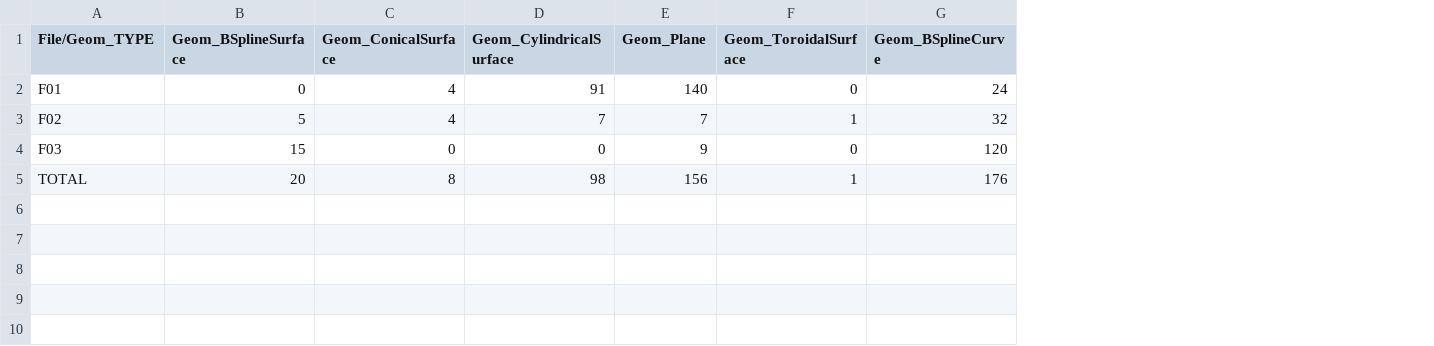
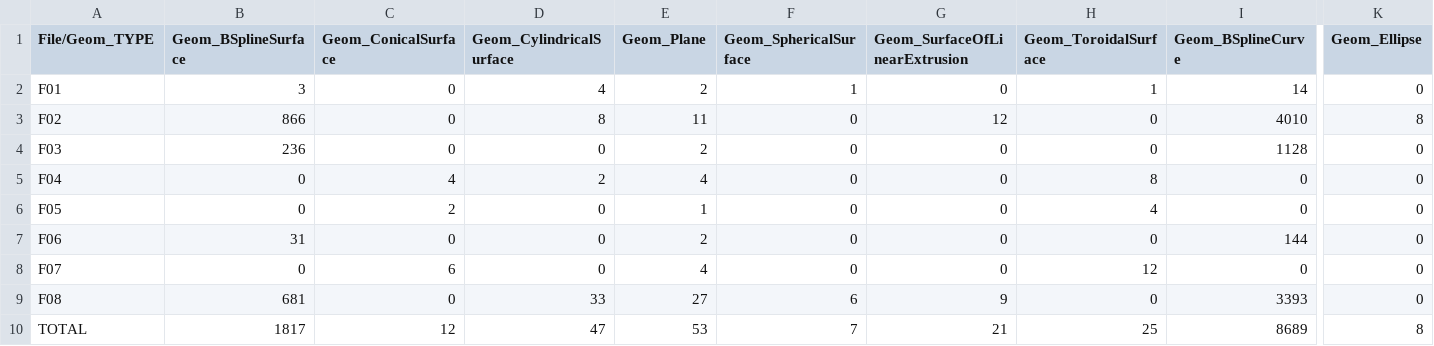
Before and after one commit to Stocy/Brep-Tools, a CSV file: step_folder_stat.csv, drawn as a sheet; only a part is shown, gaps mark what is left out; addresses are those after the commit; rows hold the shown columns only; the diff covers the shown part only; the diff names each change by its address in the sheet, - before the commit and + after, or states it on an @@ line.

```diff
--- a/step_folder_stat.csv
+++ b/step_folder_stat.csv
+column F (Geom_SphericalSurface), rows 2-4: 1 | 0 | 0; row 10: 7
+column G (Geom_SurfaceOfLinearExtrusion), rows 2-4: 0 | 12 | 0; row 10: 21
+column K (Geom_Ellipse), rows 2-4: 0 | 8 | 0; row 10: 8
-B2 (Geom_BSplineSurface): 0
+B2 (Geom_BSplineSurface): 3
-C2:C3 (Geom_ConicalSurface): 4
+C2:C3 (Geom_ConicalSurface): 0
-D2 (Geom_CylindricalSurface): 91
+D2 (Geom_CylindricalSurface): 4
-E2 (Geom_Plane): 140
+E2 (Geom_Plane): 2
-H2 (Geom_ToroidalSurface): 0
+H2 (Geom_ToroidalSurface): 1
-I2 (Geom_BSplineCurve): 24
+I2 (Geom_BSplineCurve): 14
-B3 (Geom_BSplineSurface): 5
+B3 (Geom_BSplineSurface): 866
-D3 (Geom_CylindricalSurface): 7
+D3 (Geom_CylindricalSurface): 8
-E3 (Geom_Plane): 7
+E3 (Geom_Plane): 11
-H3 (Geom_ToroidalSurface): 1
+H3 (Geom_ToroidalSurface): 0
-I3 (Geom_BSplineCurve): 32
+I3 (Geom_BSplineCurve): 4010
-B4 (Geom_BSplineSurface): 15
+B4 (Geom_BSplineSurface): 236
-E4 (Geom_Plane): 9
+E4 (Geom_Plane): 2
-I4 (Geom_BSplineCurve): 120
+I4 (Geom_BSplineCurve): 1128
+row 5: F04 | 0 | 4 | 2 | 4 | 0 | 0 | 8 | 0 | 0
+row 6: F05 | 0 | 2 | 0 | 1 | 0 | 0 | 4 | 0 | 0
+row 7: F06 | 31 | 0 | 0 | 2 | 0 | 0 | 0 | 144 | 0
+row 8: F07 | 0 | 6 | 0 | 4 | 0 | 0 | 12 | 0 | 0
+row 9: F08 | 681 | 0 | 33 | 27 | 6 | 9 | 0 | 3393 | 0
-B10 (Geom_BSplineSurface): 20
+B10 (Geom_BSplineSurface): 1817
-C10 (Geom_ConicalSurface): 8
+C10 (Geom_ConicalSurface): 12
-D10 (Geom_CylindricalSurface): 98
+D10 (Geom_CylindricalSurface): 47
-E10 (Geom_Plane): 156
+E10 (Geom_Plane): 53
-H10 (Geom_ToroidalSurface): 1
+H10 (Geom_ToroidalSurface): 25
-I10 (Geom_BSplineCurve): 176
+I10 (Geom_BSplineCurve): 8689
```
Also changed, not shown: 6 edited cells elsewhere in this file, 1 other file.
